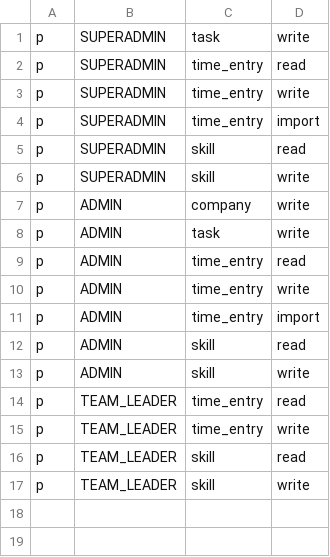
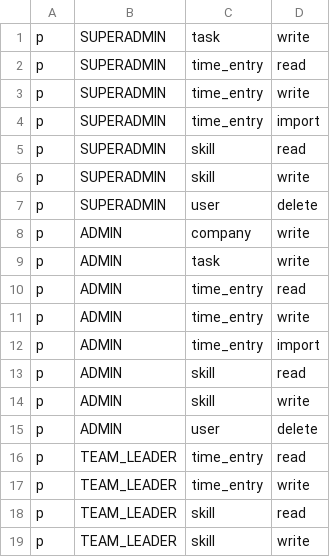
Before and after one commit to claranet-it/it-portfolio-manager-backend, a CSV file: basic_policy.csv, drawn as a sheet; the diff names each change by its address in the sheet, - before the commit and + after, or states it on an @@ line.

Commit message:
Add route to disable user

```diff
--- a/basic_policy.csv
+++ b/basic_policy.csv
+row 7: p | SUPERADMIN | user | delete
+row 15: p | ADMIN | user | delete
```
Also changed, not shown: 6 other files.
